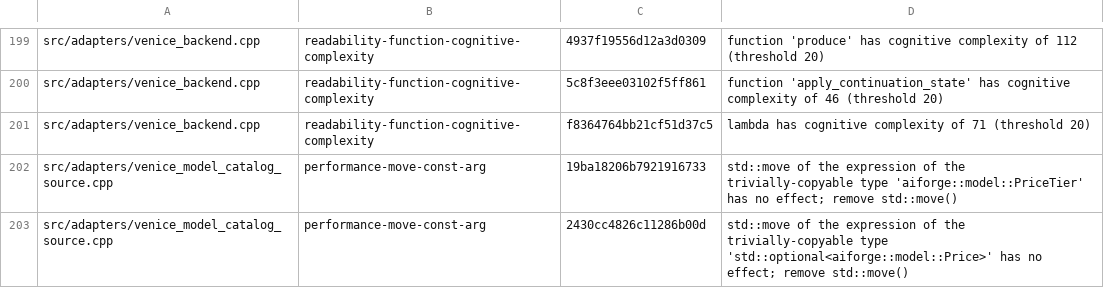
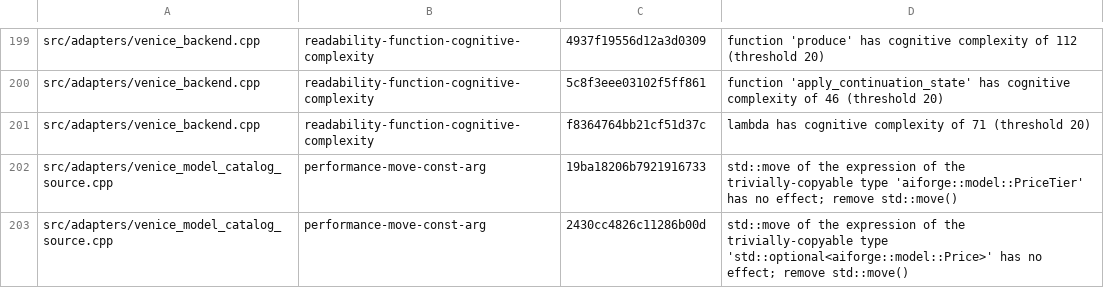
Before and after one commit to gobha-me/aiforge, a TSV file: tools/clang-tidy-baseline.tsv, drawn as a sheet; only a part is shown, gaps mark what is left out.

```diff
--- a/tools/clang-tidy-baseline.tsv
+++ b/tools/clang-tidy-baseline.tsv
@@ -200,3 +200,3 @@ src/adapters/venice_backend.cpp	readability-function-cognitive-complexity	4937f1
 src/adapters/venice_backend.cpp	readability-function-cognitive-complexity	5c8f3eee03102f5ff861	function 'apply_continuation_state' has cognitive complexity of 46 (threshold 20)
-src/adapters/venice_backend.cpp	readability-function-cognitive-complexity	f8364764bb21cf51d37c5	lambda has cognitive complexity of 71 (threshold 20)
+src/adapters/venice_backend.cpp	readability-function-cognitive-complexity	f8364764bb21cf51d37c	lambda has cognitive complexity of 71 (threshold 20)
 src/adapters/venice_model_catalog_source.cpp	performance-move-const-arg	19ba18206b7921916733	std::move of the expression of the trivially-copyable type 'aiforge::model::PriceTier' has no effect; remove std::move()
```
